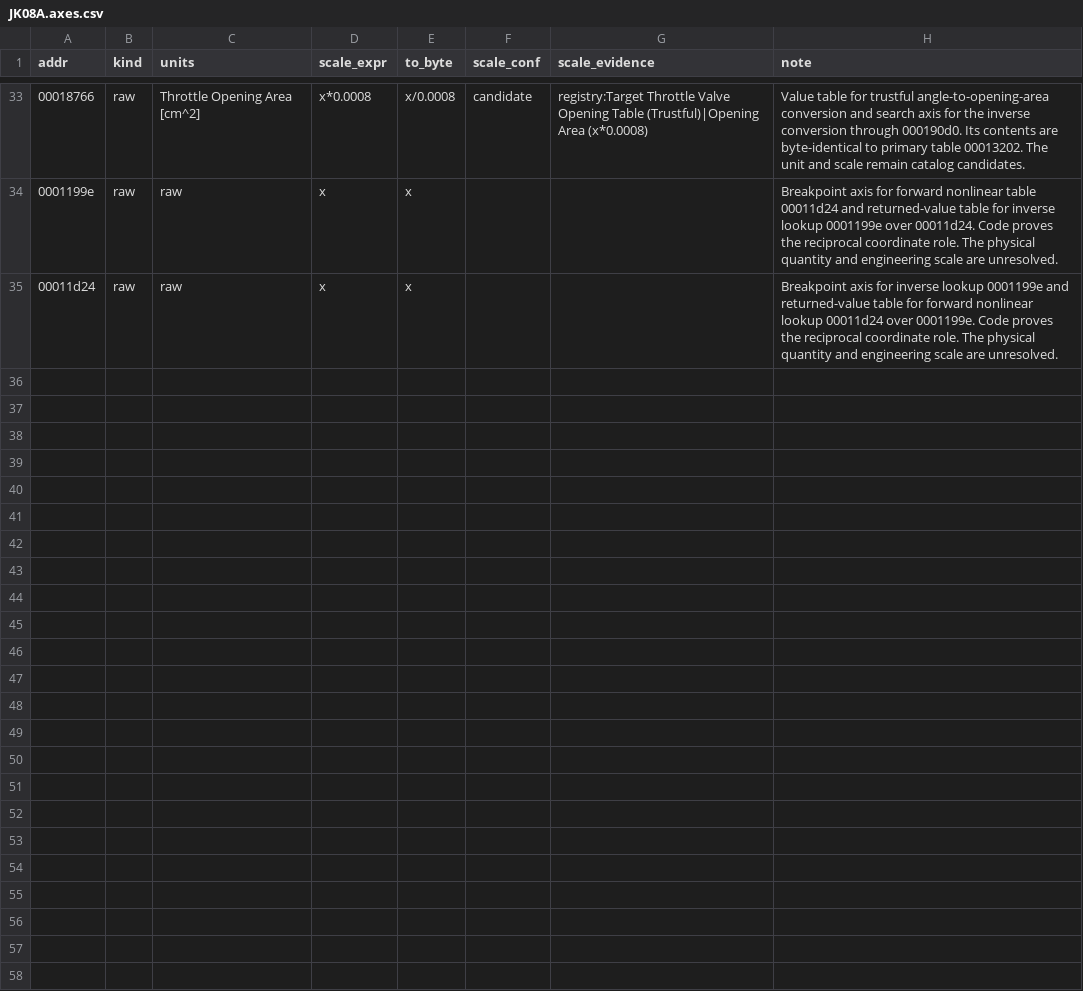
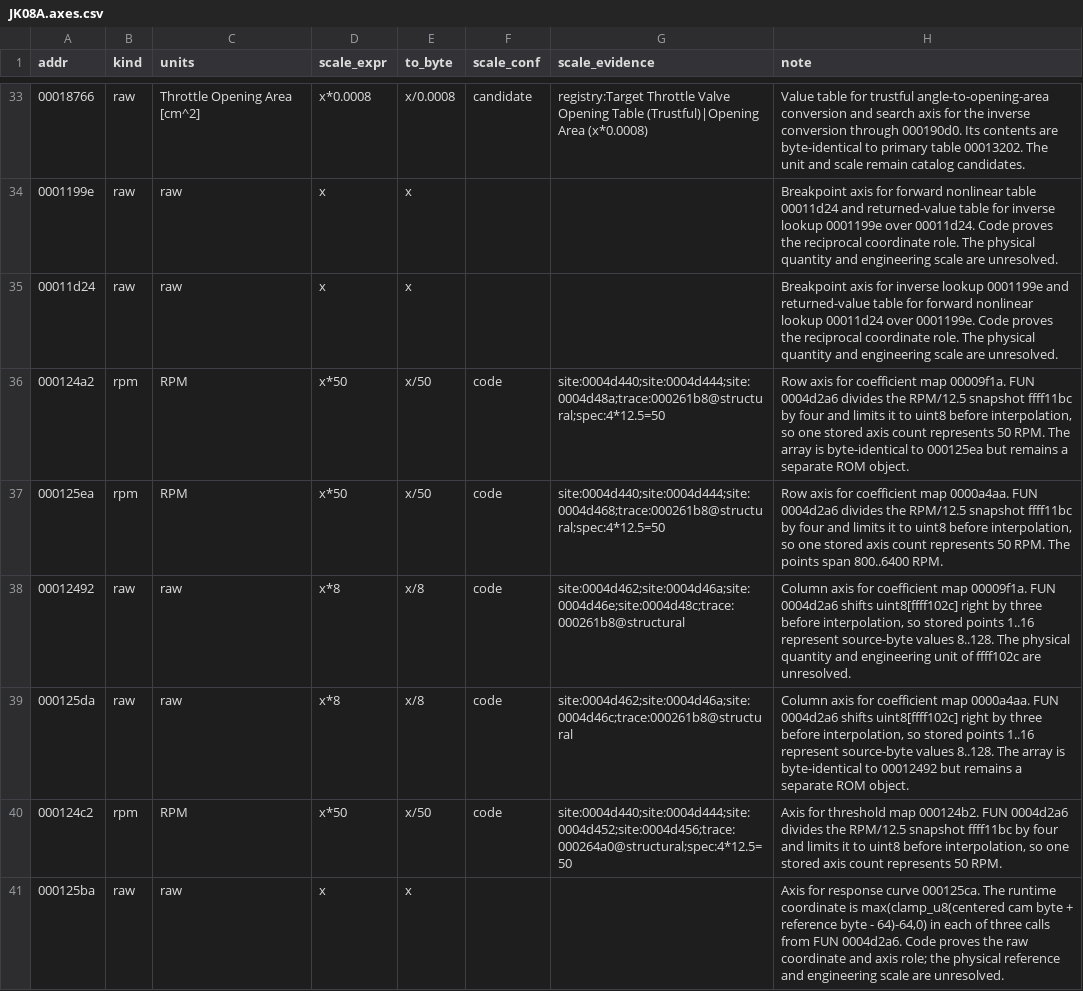
Before and after one commit to irudoy/v, a CSV file: defs/JK08A.axes.csv, drawn as a sheet; only a part is shown, gaps mark what is left out; the diff covers the shown part only.

```diff
--- a/defs/JK08A.axes.csv
+++ b/defs/JK08A.axes.csv
@@ -35 +35,7 @@ addr,kind,units,scale_expr,to_byte,scale_conf,scale_evidence,note
 00011d24,raw,raw,x,x,,,"Breakpoint axis for inverse lookup 0001199e and returned-value table for forward nonlinear lookup 00011d24 over 0001199e. Code proves the reciprocal coordinate role. The physical quantity and engineering scale are unresolved."
+000124a2,rpm,RPM,x*50,x/50,code,site:0004d440;site:0004d444;site:0004d48a;trace:000261b8@structural;spec:4*12.5=50,"Row axis for coefficient map 00009f1a. FUN 0004d2a6 divides the RPM/12.5 snapshot ffff11bc by four and limits it to uint8 before interpolation, so one stored axis count represents 50 RPM. The array is byte-identical to 000125ea but remains a separate ROM object."
+000125ea,rpm,RPM,x*50,x/50,code,site:0004d440;site:0004d444;site:0004d468;trace:000261b8@structural;spec:4*12.5=50,"Row axis for coefficient map 0000a4aa. FUN 0004d2a6 divides the RPM/12.5 snapshot ffff11bc by four and limits it to uint8 before interpolation, so one stored axis count represents 50 RPM. The points span 800..6400 RPM."
+00012492,raw,raw,x*8,x/8,code,site:0004d462;site:0004d46a;site:0004d46e;site:0004d48c;trace:000261b8@structural,"Column axis for coefficient map 00009f1a. FUN 0004d2a6 shifts uint8[ffff102c] right by three before interpolation, so stored points 1..16 represent source-byte values 8..128. The physical quantity and engineering unit of ffff102c are unresolved."
+000125da,raw,raw,x*8,x/8,code,site:0004d462;site:0004d46a;site:0004d46c;trace:000261b8@structural,"Column axis for coefficient map 0000a4aa. FUN 0004d2a6 shifts uint8[ffff102c] right by three before interpolation, so stored points 1..16 represent source-byte values 8..128. The array is byte-identical to 00012492 but remains a separate ROM object."
+000124c2,rpm,RPM,x*50,x/50,code,site:0004d440;site:0004d444;site:0004d452;site:0004d456;trace:000264a0@structural;spec:4*12.5=50,"Axis for threshold map 000124b2. FUN 0004d2a6 divides the RPM/12.5 snapshot ffff11bc by four and limits it to uint8 before interpolation, so one stored axis count represents 50 RPM."
+000125ba,raw,raw,x,x,,,"Axis for response curve 000125ca. The runtime coordinate is max(clamp_u8(centered cam byte + reference byte - 64)-64,0) in each of three calls from FUN 0004d2a6. Code proves the raw coordinate and axis role; the physical reference and engineering scale are unresolved."
```
Also changed, not shown: 5 added rows elsewhere in this file, defs/JK08A.maps.csv, 6 other files.
